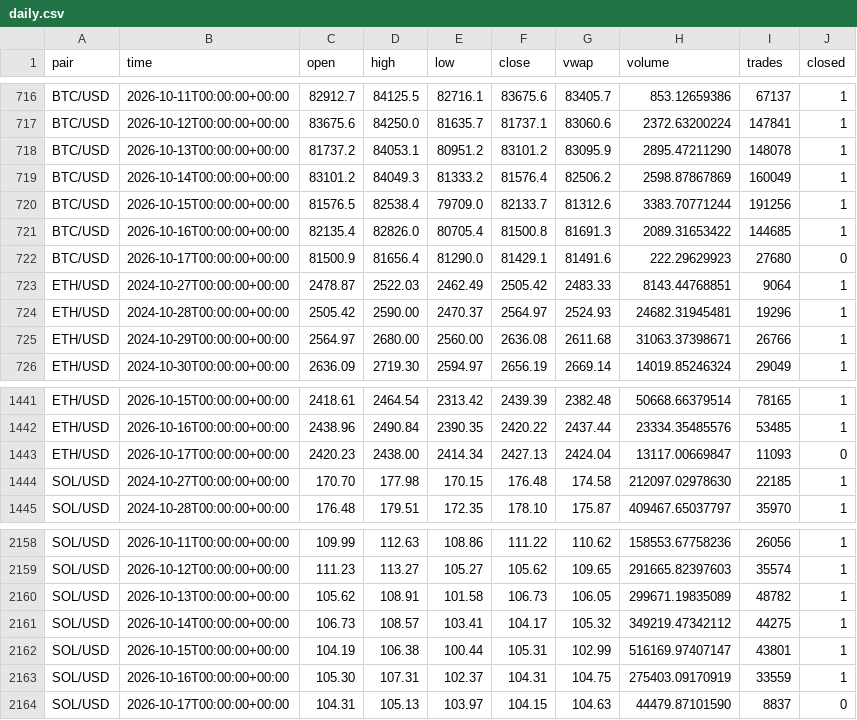
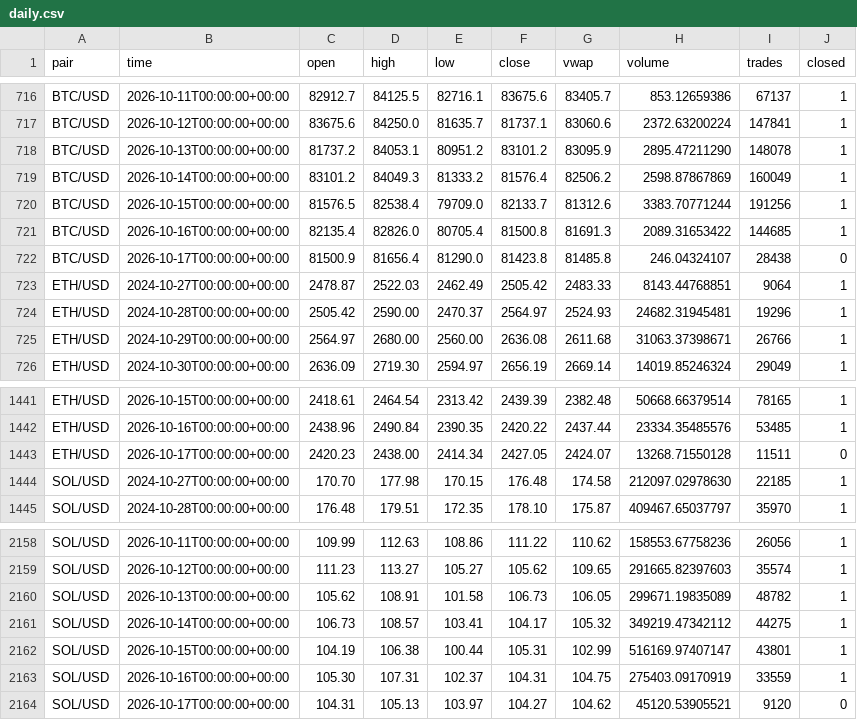
Before and after one commit to born2feel/kraken-tracker, a CSV file: data/daily.csv, drawn as a sheet; only a part is shown, gaps mark what is left out.

```diff
--- a/data/daily.csv
+++ b/data/daily.csv
@@ -721,3 +721,3 @@ BTC/USD,2026-10-15T00:00:00+00:00,81576.5,82538.4,79709.0,82133.7,81312.6,3383.7
 BTC/USD,2026-10-16T00:00:00+00:00,82135.4,82826.0,80705.4,81500.8,81691.3,2089.31653422,144685,1
-BTC/USD,2026-10-17T00:00:00+00:00,81500.9,81656.4,81290.0,81429.1,81491.6,222.29629923,27680,0
+BTC/USD,2026-10-17T00:00:00+00:00,81500.9,81656.4,81290.0,81423.8,81485.8,246.04324107,28438,0
 ETH/USD,2024-10-27T00:00:00+00:00,2478.87,2522.03,2462.49,2505.42,2483.33,8143.44768851,9064,1
@@ -1442,3 +1442,3 @@ ETH/USD,2026-10-15T00:00:00+00:00,2418.61,2464.54,2313.42,2439.39,2382.48,50668.
 ETH/USD,2026-10-16T00:00:00+00:00,2438.96,2490.84,2390.35,2420.22,2437.44,23334.35485576,53485,1
-ETH/USD,2026-10-17T00:00:00+00:00,2420.23,2438.00,2414.34,2427.13,2424.04,13117.00669847,11093,0
+ETH/USD,2026-10-17T00:00:00+00:00,2420.23,2438.00,2414.34,2427.05,2424.07,13268.71550128,11511,0
 SOL/USD,2024-10-27T00:00:00+00:00,170.70,177.98,170.15,176.48,174.58,212097.02978630,22185,1
@@ -2163,2 +2163,2 @@ SOL/USD,2026-10-15T00:00:00+00:00,104.19,106.38,100.44,105.31,102.99,516169.9740
 SOL/USD,2026-10-16T00:00:00+00:00,105.30,107.31,102.37,104.31,104.75,275403.09170919,33559,1
-SOL/USD,2026-10-17T00:00:00+00:00,104.31,105.13,103.97,104.15,104.63,44479.87101590,8837,0
+SOL/USD,2026-10-17T00:00:00+00:00,104.31,105.13,103.97,104.27,104.62,45120.53905521,9120,0
```
Also changed, not shown: 1 other file.
